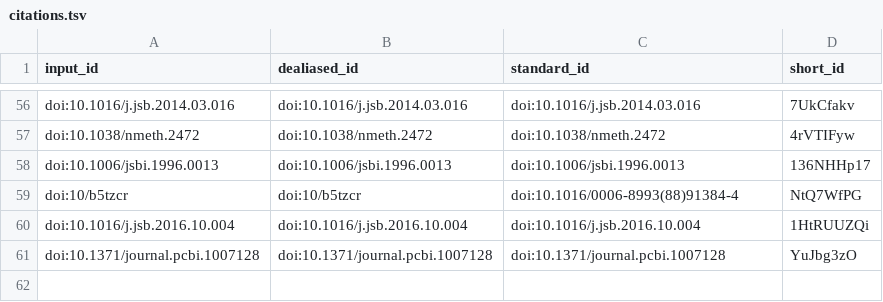
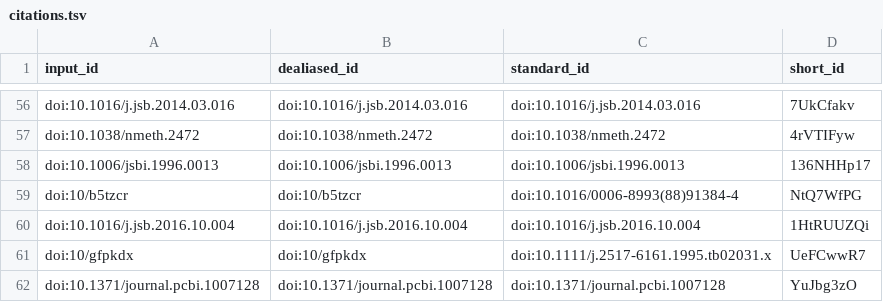
Before and after one commit to aseedb/synaptic_tomo_ms, a TSV file: citations.tsv, drawn as a sheet; only a part is shown, gaps mark what is left out; the diff names each change by its address in the sheet, - before the commit and + after, or states it on an @@ line.

```diff
--- a/citations.tsv
+++ b/citations.tsv
+row 61: doi:10/gfpkdx | doi:10/gfpkdx | doi:10.1111/j.2517-6161.1995.tb02031.x | UeFCwwR7
```
Also changed, not shown: 5 other files.
